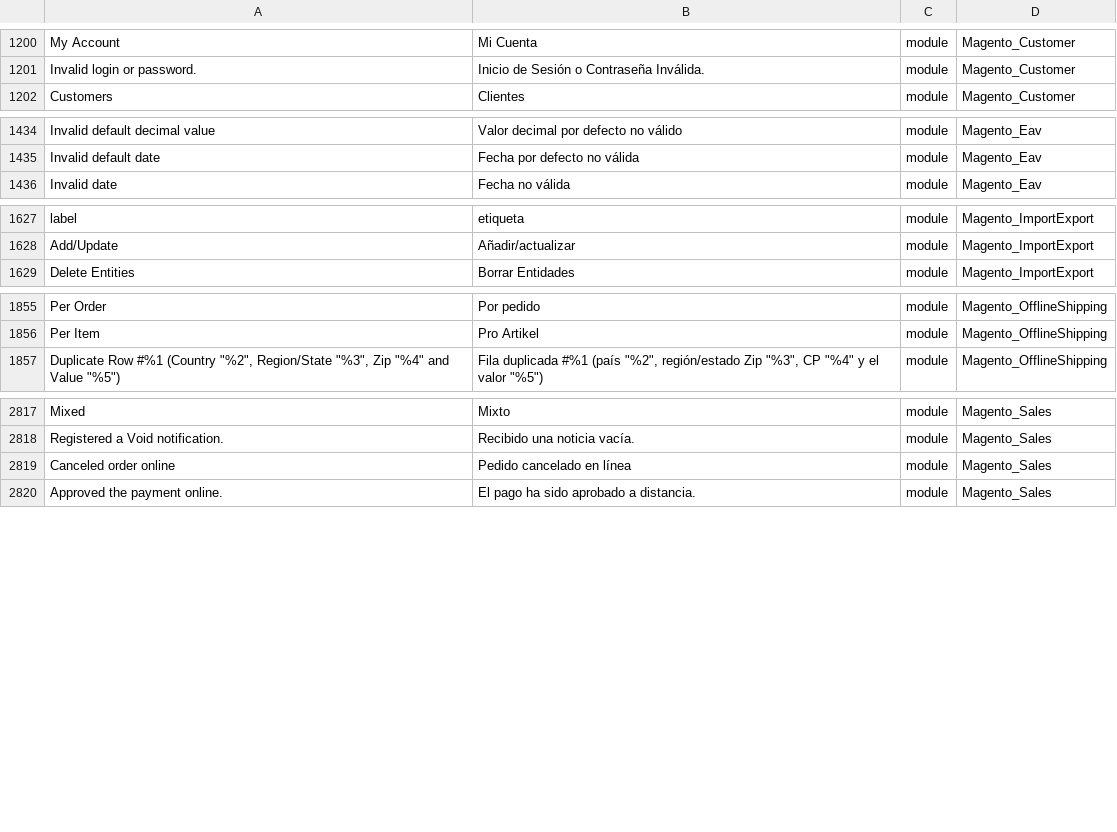
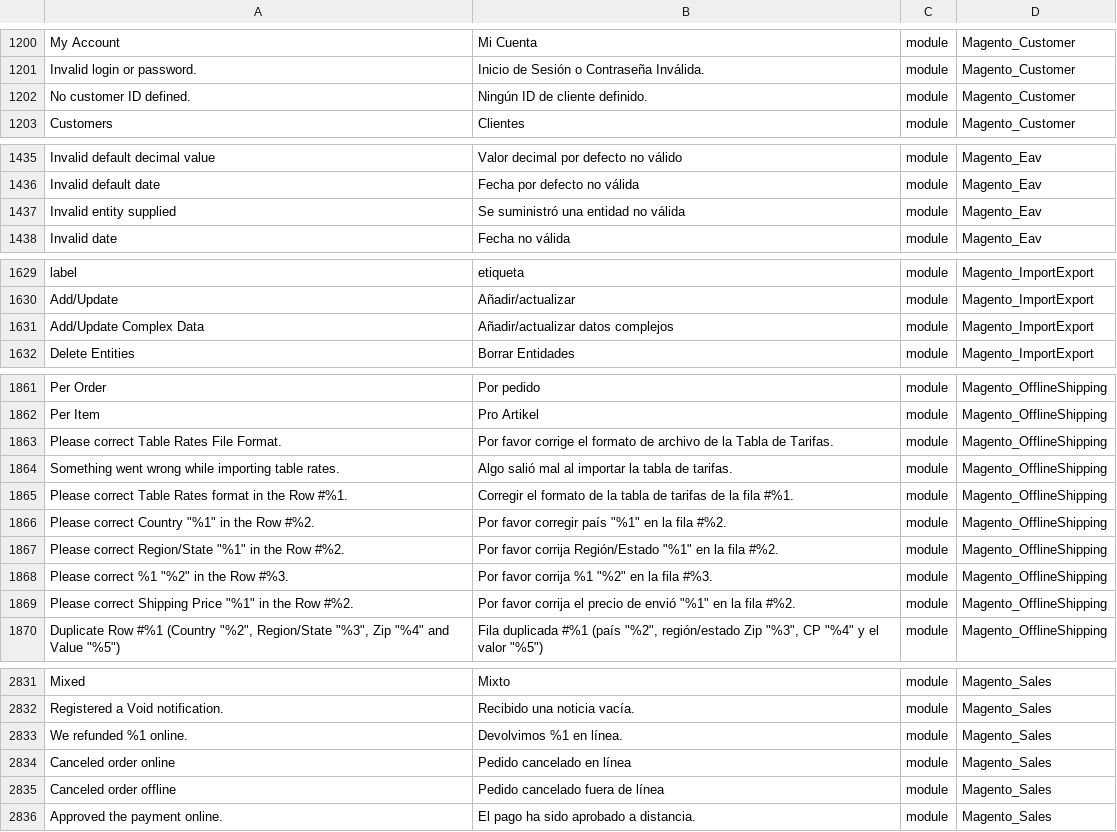
Before and after one commit to onestic/language_es_es, a CSV file: es_ES.csv, drawn as a sheet; only a part is shown, gaps mark what is left out; the diff covers the shown part only; the diff names each change by its address in the sheet, - before the commit and + after, or states it on an @@ line.

```diff
--- a/es_ES.csv
+++ b/es_ES.csv
+row 1202: No customer ID defined. | Ningún ID de cliente definido. | module | Magento_Customer
+row 1437: Invalid entity supplied | Se suministró una entidad no válida | module | Magento_Eav
+row 1631: Add/Update Complex Data | Añadir/actualizar datos complejos | module | Magento_ImportExport
+row 1863: Please correct Table Rates File Format. | Por favor corrige el formato de archivo de la Tabla de Tarifas. | module | Magento_OfflineShipping
+row 1864: Something went wrong while importing table rates. | Algo salió mal al importar la tabla de tarifas. | module | Magento_OfflineShipping
+row 1865: Please correct Table Rates format in the Row #%1. | Corregir el formato de la tabla de tarifas de la fila #%1. | module | Magento_OfflineShipping
+row 1866: Please correct Country "%1" in the Row #%2. | Por favor corregir país "%1" en la fila #%2. | module | Magento_OfflineShipping
+row 1867: Please correct Region/State "%1" in the Row #%2. | Por favor corrija Región/Estado "%1" en la fila #%2. | module | Magento_OfflineShipping
+row 1868: Please correct %1 "%2" in the Row #%3. | Por favor corrija %1 "%2" en la fila #%3. | module | Magento_OfflineShipping
+row 1869: Please correct Shipping Price "%1" in the Row #%2. | Por favor corrija el precio de envió "%1" en la fila #%2. | module | Magento_OfflineShipping
+row 2833: We refunded %1 online. | Devolvimos %1 en línea. | module | Magento_Sales
+row 2835: Canceled order offline | Pedido cancelado fuera de línea | module | Magento_Sales
```
Also changed, not shown: 11 added rows elsewhere in this file, 1 other file.
